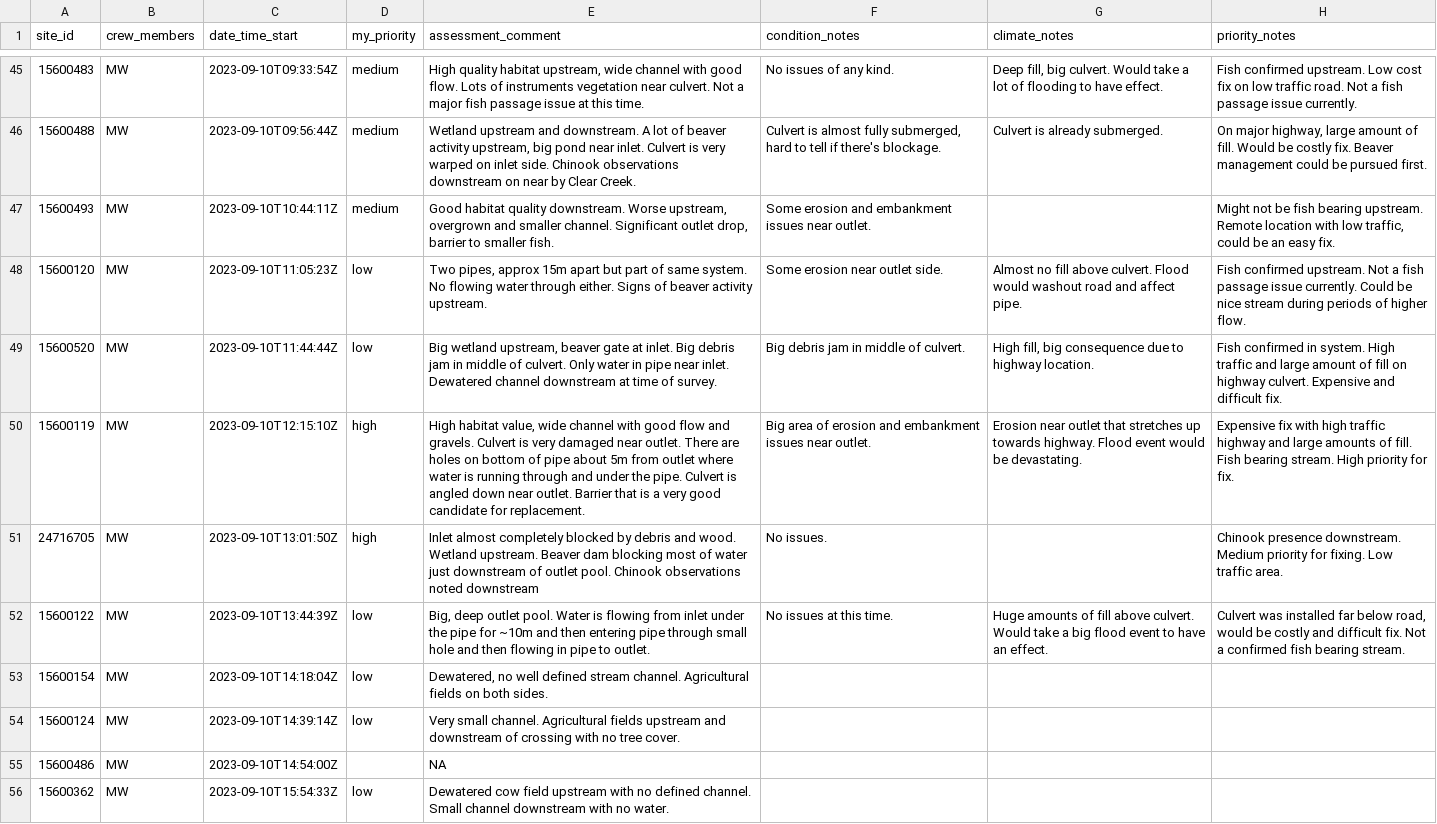
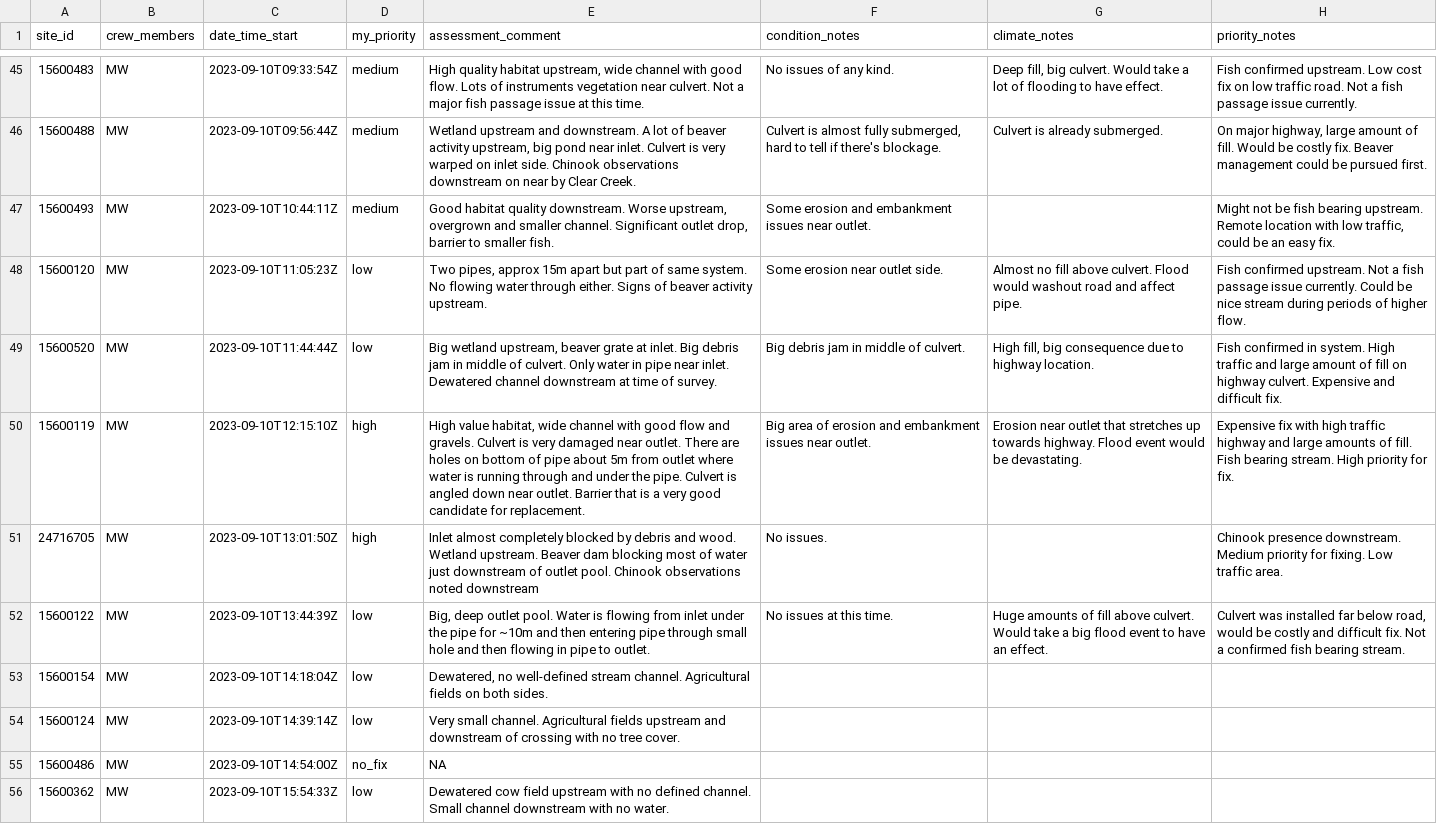
Before and after one commit to lucy-schick/fish_passage_fraser_2023_reporting, a CSV file: data/backup/form_pscis_2023.csv, drawn as a sheet; only a part is shown, gaps mark what is left out; the diff covers the shown part only; the diff names each change by its address in the sheet, - before the commit and + after, or states it on an @@ line.

```diff
--- a/data/backup/form_pscis_2023.csv
+++ b/data/backup/form_pscis_2023.csv
-E49 (assessment_comment): …upstream, beaver gate at inlet.…
+E49 (assessment_comment): …upstream, beaver grate at inlet.…
-E50 (assessment_comment): High habitat value, wide channel…
+E50 (assessment_comment): High value habitat, wide channel…
-E53 (assessment_comment): Dewatered, no well defined stream channel.…
+E53 (assessment_comment): Dewatered, no well-defined stream channel.…
-D55 (my_priority): (empty)
+D55 (my_priority): no_fix
```
Also changed, not shown: 31 edited cells elsewhere in this file, 1 other file.
